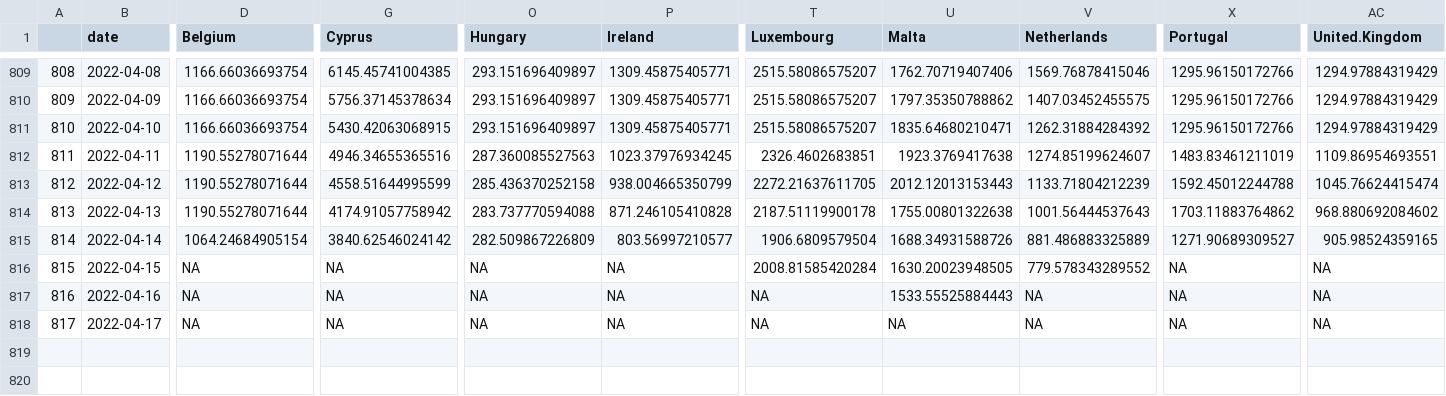
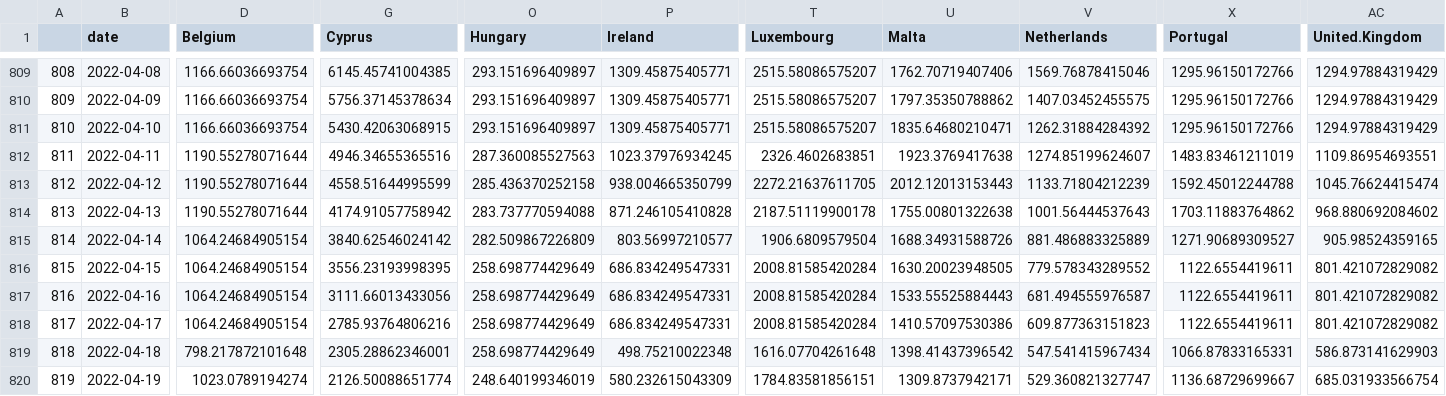
Before and after one commit to dfin-econ/dashboard, a CSV file: cases.csv, drawn as a sheet; only a part is shown, gaps mark what is left out; rows hold the shown columns only; the diff names each change by its address in the sheet, - before the commit and + after, or states it on an @@ line.

```diff
--- a/cases.csv
+++ b/cases.csv
-D816:D818 (Belgium): NA
+D816:D818 (Belgium): 1064.24684905154
-G816 (Cyprus): NA
+G816 (Cyprus): 3556.23193998395
-O816:O818 (Hungary): NA
+O816:O818 (Hungary): 258.698774429649
-P816:P818 (Ireland): NA
+P816:P818 (Ireland): 686.834249547331
-X816:X818 (Portugal): NA
+X816:X818 (Portugal): 1122.6554419611
-AC816:AC818 (United.Kingdom): NA
+AC816:AC818 (United.Kingdom): 801.421072829082
-G817 (Cyprus): NA
+G817 (Cyprus): 3111.66013433056
-T817:T818 (Luxembourg): NA
+T817:T818 (Luxembourg): 2008.81585420284
-V817 (Netherlands): NA
+V817 (Netherlands): 681.494555976587
-G818 (Cyprus): NA
+G818 (Cyprus): 2785.93764806216
-U818 (Malta): NA
+U818 (Malta): 1410.57097530386
-V818 (Netherlands): NA
+V818 (Netherlands): 609.877363151823
+row 819: 818 | 2022-04-18 | 798.217872101648 | 2305.28862346001 | 258.698774429649 | 498.75210022348 | 1616.07704261648 | 1398.41437396542 | 547.541415967434 | 1066.87833165331 | 586.873141629903
+row 820: 819 | 2022-04-19 | 1023.0789194274 | 2126.50088651774 | 248.640199346019 | 580.232615043309 | 1784.83581856151 | 1309.8737942171 | 529.360821327747 | 1136.68729699667 | 685.031933566754
```
Also changed, not shown: cumulcases.csv, 1 other file.
